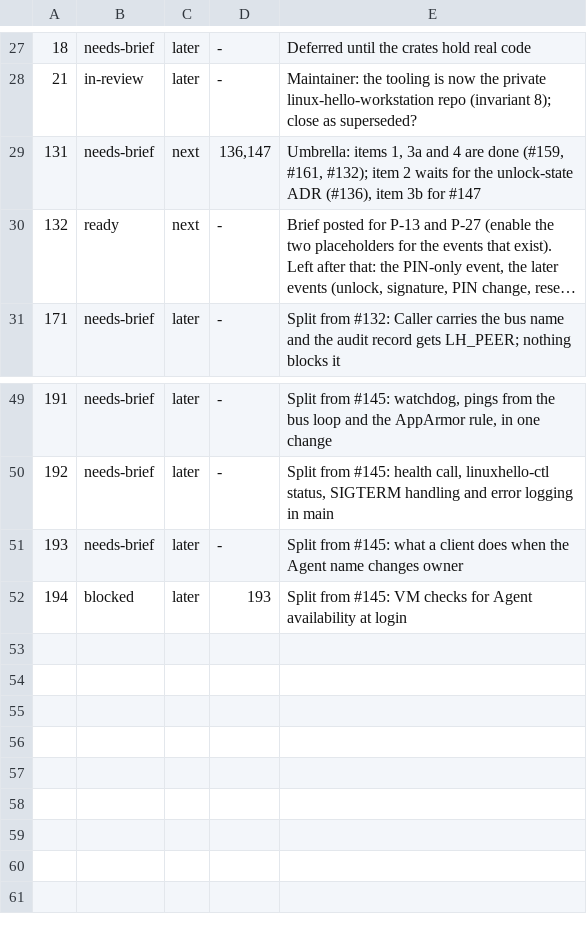
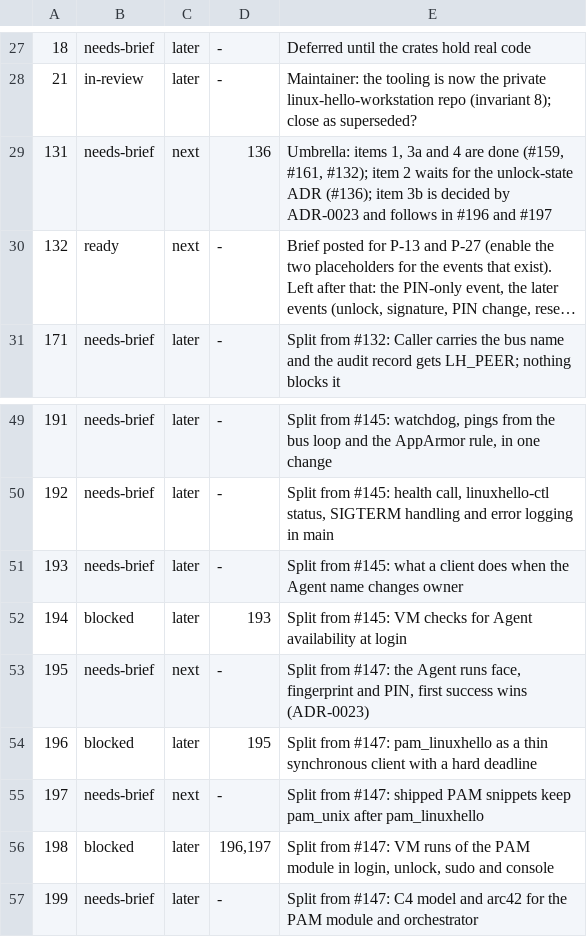
Before and after one commit to LinuxHello/linux-hello-workstation, a TSV file: issues/triage.tsv, drawn as a sheet; only a part is shown, gaps mark what is left out; long unchanged cells end in …; the diff names each change by its address in the sheet, - before the commit and + after, or states it on an @@ line.

```diff
--- a/issues/triage.tsv
+++ b/issues/triage.tsv
-D29: 136,147
+D29: 136
-E29: …unlock-state ADR (#136), item 3b for #147
+E29: …unlock-state ADR (#136); item 3b is decided by ADR-0023 and follows in #196 and #197
+row 53: 195 | needs-brief | next | - | Split from #147: the Agent runs face, fingerprint and PIN, first success wins (ADR-0023)
+row 54: 196 | blocked | later | 195 | Split from #147: pam_linuxhello as a thin synchronous client with a hard deadline
+row 55: 197 | needs-brief | next | - | Split from #147: shipped PAM snippets keep pam_unix after pam_linuxhello
+row 56: 198 | blocked | later | 196,197 | Split from #147: VM runs of the PAM module in login, unlock, sudo and console
+row 57: 199 | needs-brief | later | - | Split from #147: C4 model and arc42 for the PAM module and orchestrator
```
